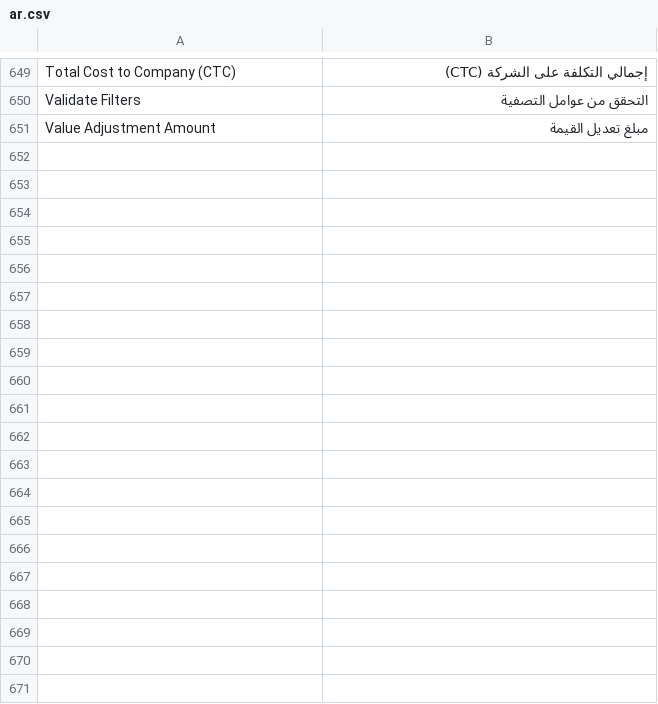
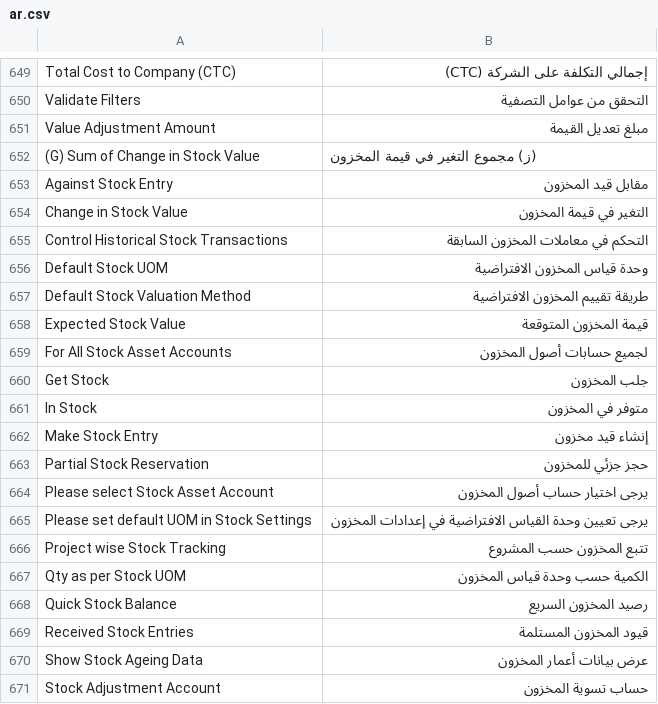
Before and after one commit to yamenzak/OneDesk, a CSV file: onedesk/translations/ar.csv, drawn as a sheet; only a part is shown, gaps mark what is left out; the diff covers the shown part only.

```diff
--- a/onedesk/translations/ar.csv
+++ b/onedesk/translations/ar.csv
@@ -651 +651,21 @@ Validate Filters,التحقق من عوامل التصفية,
 Value Adjustment Amount,مبلغ تعديل القيمة,
+(G) Sum of Change in Stock Value,(ز) مجموع التغير في قيمة المخزون,
+Against Stock Entry,مقابل قيد المخزون,
+Change in Stock Value,التغير في قيمة المخزون,
+Control Historical Stock Transactions,التحكم في معاملات المخزون السابقة,
+Default Stock UOM,وحدة قياس المخزون الافتراضية,
+Default Stock Valuation Method,طريقة تقييم المخزون الافتراضية,
+Expected Stock Value,قيمة المخزون المتوقعة,
+For All Stock Asset Accounts,لجميع حسابات أصول المخزون,
+Get Stock,جلب المخزون,
+In Stock,متوفر في المخزون,
+Make Stock Entry,إنشاء قيد مخزون,
+Partial Stock Reservation,حجز جزئي للمخزون,
+Please select Stock Asset Account,يرجى اختيار حساب أصول المخزون,
+Please set default UOM in Stock Settings,يرجى تعيين وحدة القياس الافتراضية في إعدادات المخزون,
+Project wise Stock Tracking ,تتبع المخزون حسب المشروع,
+Qty as per Stock UOM,الكمية حسب وحدة قياس المخزون,
+Quick Stock Balance,رصيد المخزون السريع,
+Received Stock Entries,قيود المخزون المستلمة,
+Show Stock Ageing Data,عرض بيانات أعمار المخزون,
+Stock Adjustment Account,حساب تسوية المخزون,
```
Also changed, not shown: 33 added rows elsewhere in this file, onedesk/translations/de.csv, onedesk/translations/words/ar.csv, 11 other files.
